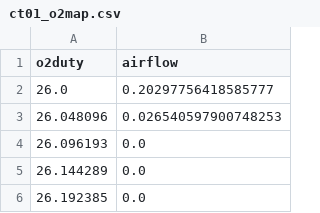
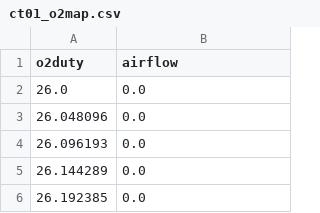
Before and after one commit to bkaye-ox/GPIL, a CSV file: ct01_o2map.csv, drawn as a sheet; only a part is shown.

```diff
--- a/ct01_o2map.csv
+++ b/ct01_o2map.csv
@@ -1,4 +1,4 @@
 o2duty,airflow
-26.0,0.20297756418585777
-26.048096,0.026540597900748253
+26.0,0.0
+26.048096,0.0
 26.096193,0.0
```
Also changed, not shown: 2 other files.
